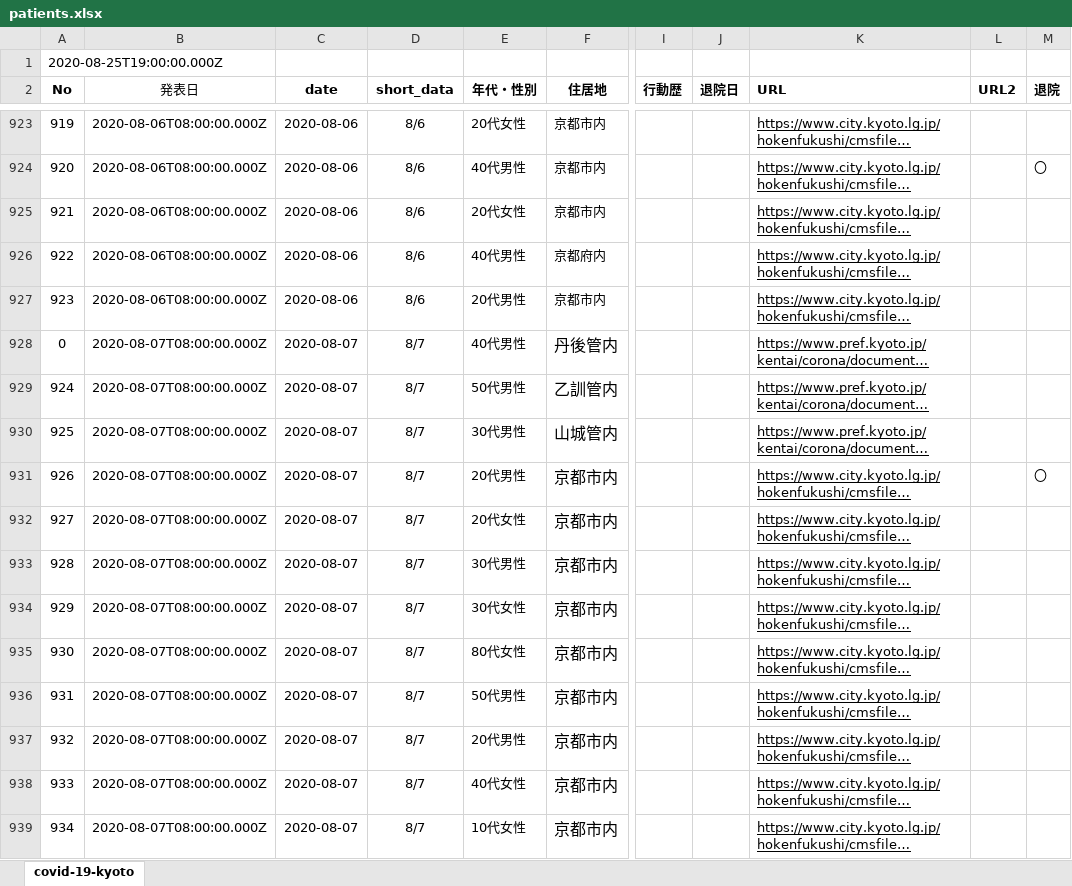
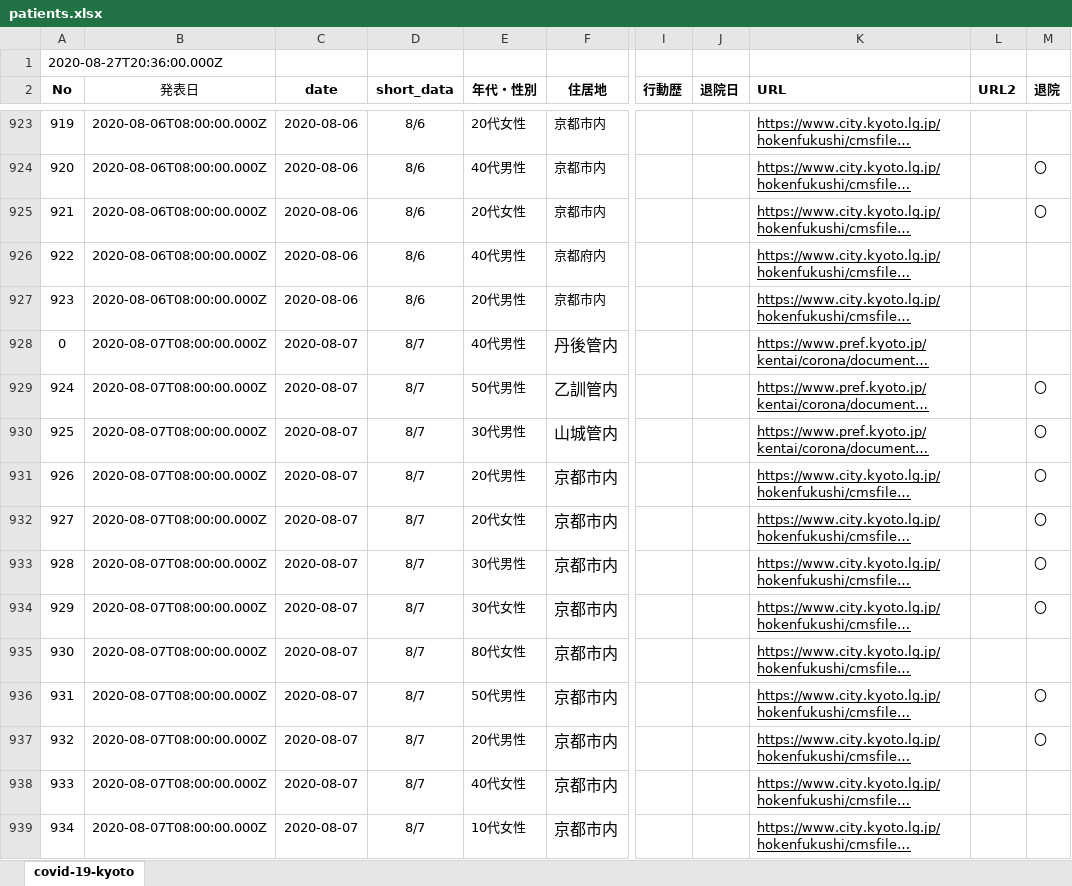
Before and after one commit to stop-covid19-kyoto/covid19kyoto-scraping, an Excel workbook: patients.xlsx, sheet covid-19-kyoto, drawn as a sheet; only a part is shown, gaps mark what is left out; long unchanged cells end in …; values as stored, in another font and other column widths than the file's, no borders; charts and pictures not drawn; the diff covers the shown part only; the diff names each change by its address in the sheet, - before the commit and + after, or states it on an @@ line.

```diff
--- a/patients.xlsx (sheet covid-19-kyoto)
+++ b/patients.xlsx (sheet covid-19-kyoto)
@@ column A (No) renumbered between rows 1 and 1108 @@
-M925 (退院): (empty)
+M925 (退院): 〇
-M929:M930 (退院): (empty)
+M929:M930 (退院): 〇
-M932:M934 (退院): (empty)
+M932:M934 (退院): 〇
-M936:M937 (退院): (empty)
+M936:M937 (退院): 〇
```
Also changed, not shown: 44 added rows, 17 removed rows and 227 edited cells elsewhere in this sheet, 3 other files.
